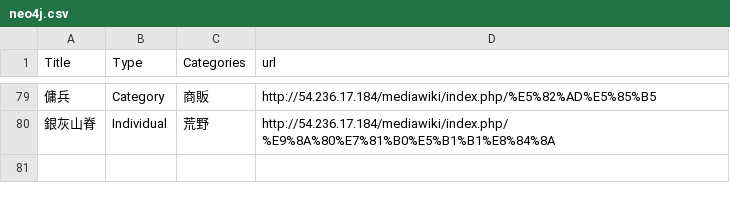
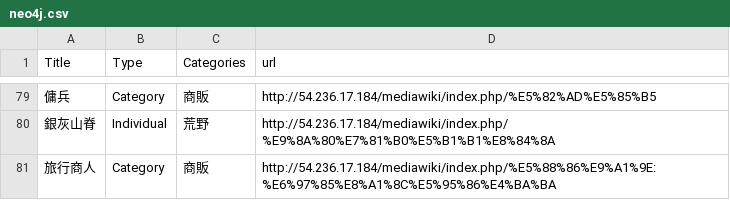
Before and after one commit to a3102a123/Workshop_final, a CSV file: neo4j.csv, drawn as a sheet; only a part is shown, gaps mark what is left out.

Commit message:
add cypher file and the pdf file of wiki list

```diff
--- a/neo4j.csv
+++ b/neo4j.csv
@@ -80 +80,2 @@ Title,Type,Categories,url
 銀灰山脊,Individual,荒野,http://54.236.17.184/mediawiki/index.php/%E9%8A%80%E7%81%B0%E5%B1%B1%E8%84%8A
+旅行商人,Category,商販,http://54.236.17.184/mediawiki/index.php/%E5%88%86%E9%A1%9E:%E6%97%85%E8%A1%8C%E5%95%86%E4%BA%BA
```
Also changed, not shown: 2 other files.
